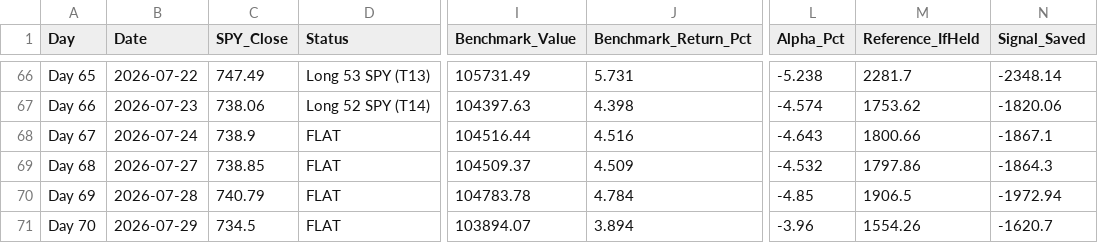
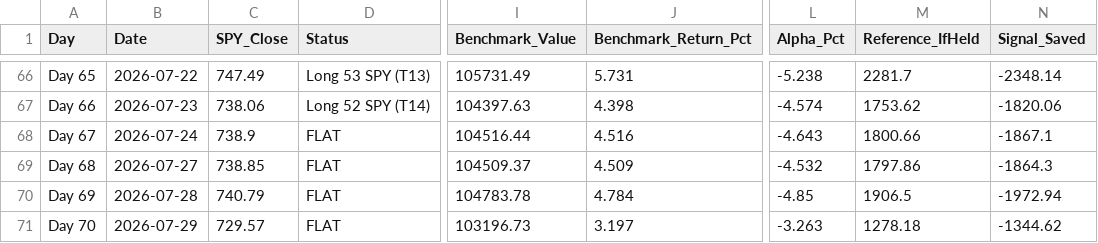
Before and after one commit to YASHpPATIL7/live-trading-alpha, a CSV file: alpaca_journal.csv, drawn as a sheet; only a part is shown, gaps mark what is left out; the diff names each change by its address in the sheet, - before the commit and + after, or states it on an @@ line.

```diff
--- a/alpaca_journal.csv
+++ b/alpaca_journal.csv
-C71 (SPY_Close): 734.5
+C71 (SPY_Close): 729.57
-I71 (Benchmark_Value): 103894.07
+I71 (Benchmark_Value): 103196.73
-J71 (Benchmark_Return_Pct): 3.894
+J71 (Benchmark_Return_Pct): 3.197
-L71 (Alpha_Pct): -3.96
+L71 (Alpha_Pct): -3.263
-M71 (Reference_IfHeld): 1554.26
+M71 (Reference_IfHeld): 1278.18
-N71 (Signal_Saved): -1620.7
+N71 (Signal_Saved): -1344.62
```
Also changed, not shown: 3 other files.
